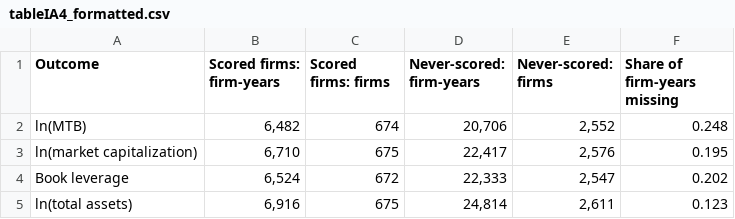
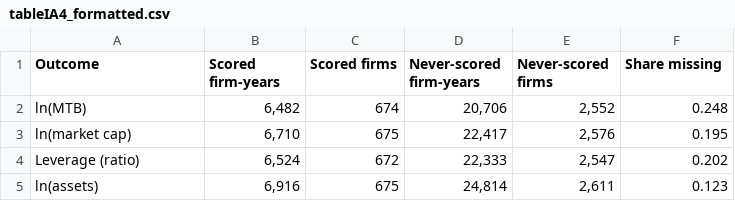
Before and after one commit to trungcandygit/B-i-ESG2, a CSV file: project_R/outputs/tableIA4_formatted.csv, drawn as a sheet.

```diff
--- a/project_R/outputs/tableIA4_formatted.csv
+++ b/project_R/outputs/tableIA4_formatted.csv
@@ -1,5 +1,5 @@
-"Outcome","Scored firms: firm-years","Scored firms: firms","Never-scored: firm-years","Never-scored: firms","Share of firm-years missing"
+"Outcome","Scored firm-years","Scored firms","Never-scored firm-years","Never-scored firms","Share missing"
 "ln(MTB)","6,482","674","20,706","2,552","0.248"
-"ln(market capitalization)","6,710","675","22,417","2,576","0.195"
-"Book leverage","6,524","672","22,333","2,547","0.202"
-"ln(total assets)","6,916","675","24,814","2,611","0.123"
+"ln(market cap)","6,710","675","22,417","2,576","0.195"
+"Leverage (ratio)","6,524","672","22,333","2,547","0.202"
+"ln(assets)","6,916","675","24,814","2,611","0.123"
```
Also changed, not shown: project_R/outputs/table2_formatted.csv, project_R/outputs/table3_formatted.csv, 17 other files.
